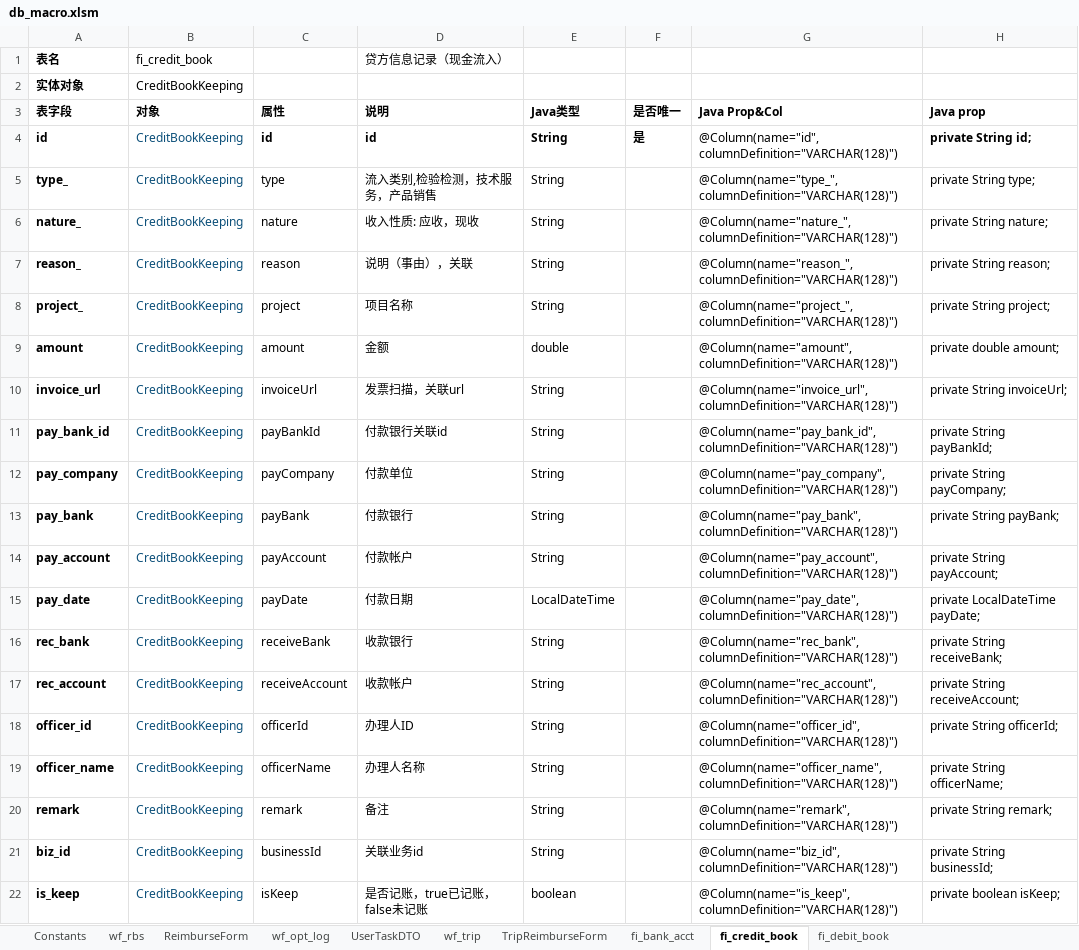
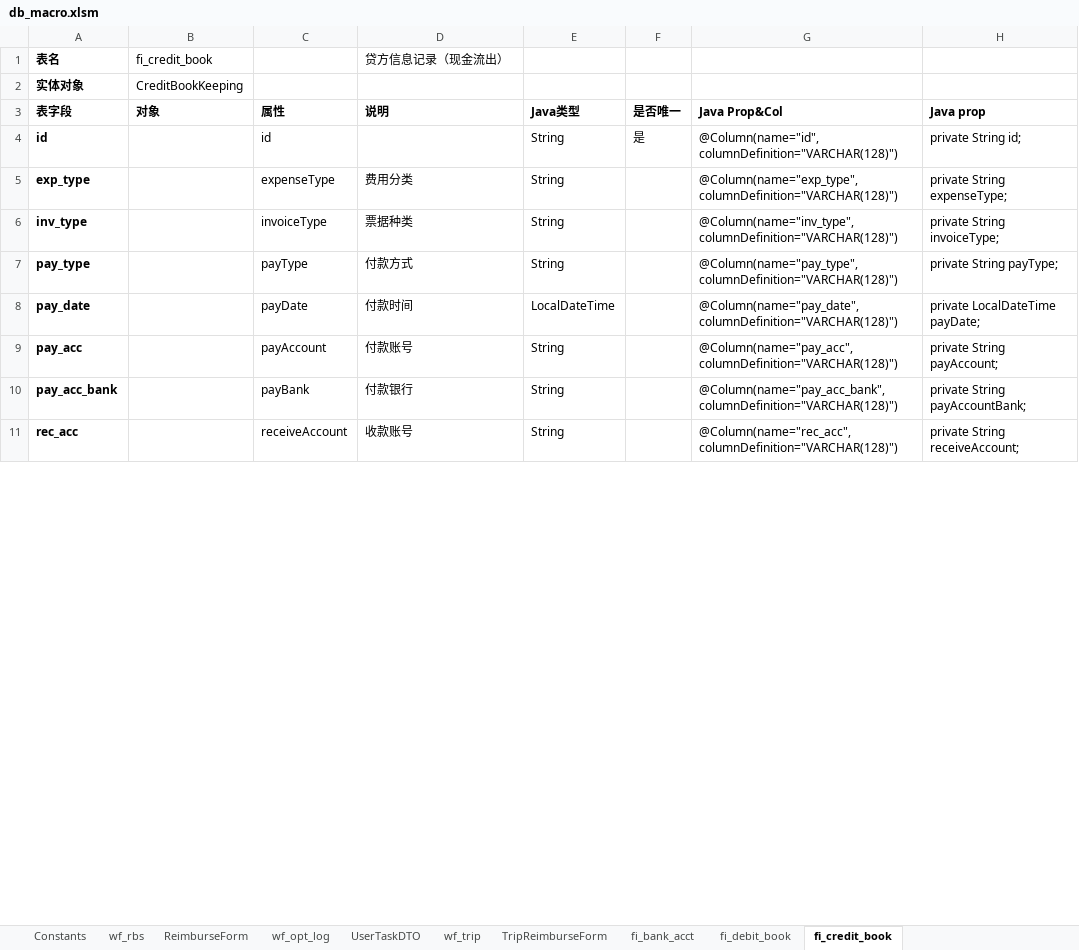
Before and after one commit to lsyxxx/ipms, an Excel workbook: doc/db_macro.xlsm, sheet fi_credit_book, drawn as a sheet; only a part is shown; values as stored, in another font and other column widths than the file's, no borders; removed rows and columns are numbered as before the commit, all else as after; the diff covers the shown part only; the diff names each change by its address in the sheet, - before the commit and + after, or states it on an @@ line.

```diff
--- a/doc/db_macro.xlsm (sheet fi_credit_book)
+++ b/doc/db_macro.xlsm (sheet fi_credit_book)
@@ sheet tab order changed: Constants | wf_rbs | ReimburseForm | wf_opt_log | UserTaskDTO | wf_trip | TripReimburseForm | fi_bank_acct | fi_debit_book | fi_credit_book @@
-D1 (说明): 贷方信息记录（现金流入）
+D1 (说明): 贷方信息记录（现金流出）
-B4 (对象): CreditBookKeeping
+B4 (对象): (empty)
-C4 bold: on
+C4 bold: off
-D4 (说明): id
+D4 (说明): (empty)
-E4:F4 bold: on
+E4:F4 bold: off
-H4 bold: on
+H4 bold: off
-row 5: type_ | CreditBookKeeping | type | 流入类别,检验检测，技术服务，产品销售 | String |  | @Column(name="type_", columnDefinition="VARCHAR(128)") | private String type;
-row 6: nature_ | CreditBookKeeping | nature | 收入性质: 应收，现收 | String |  | @Column(name="nature_", columnDefinition="VARCHAR(128)") | private String nature;
-row 7: reason_ | CreditBookKeeping | reason | 说明（事由），关联 | String |  | @Column(name="reason_", columnDefinition="VARCHAR(128)") | private String reason;
-row 8: project_ | CreditBookKeeping | project | 项目名称 | String |  | @Column(name="project_", columnDefinition="VARCHAR(128)") | private String project;
-row 9: amount | CreditBookKeeping | amount | 金额 | double |  | @Column(name="amount", columnDefinition="VARCHAR(128)") | private double amount;
-row 10: invoice_url | CreditBookKeeping | invoiceUrl | 发票扫描，关联url | String |  | @Column(name="invoice_url", columnDefinition="VARCHAR(128)") | private String invoiceUrl;
-row 11: pay_bank_id | CreditBookKeeping | payBankId | 付款银行关联id | String |  | @Column(name="pay_bank_id", columnDefinition="VARCHAR(128)") | private String payBankId;
-row 12: pay_company | CreditBookKeeping | payCompany | 付款单位 | String |  | @Column(name="pay_company", columnDefinition="VARCHAR(128)") | private String payCompany;
-row 13: pay_bank | CreditBookKeeping | payBank | 付款银行 | String |  | @Column(name="pay_bank", columnDefinition="VARCHAR(128)") | private String payBank;
-row 14: pay_account | CreditBookKeeping | payAccount | 付款帐户 | String |  | @Column(name="pay_account", columnDefinition="VARCHAR(128)") | private String payAccount;
+row 5: exp_type |  | expenseType | 费用分类 | String |  | @Column(name="exp_type", columnDefinition="VARCHAR(128)") | private String expenseType;
+row 6: inv_type |  | invoiceType | 票据种类 | String |  | @Column(name="inv_type", columnDefinition="VARCHAR(128)") | private String invoiceType;
+row 7: pay_type |  | payType | 付款方式 | String |  | @Column(name="pay_type", columnDefinition="VARCHAR(128)") | private String payType;
-B8 (对象): CreditBookKeeping
+B8 (对象): (empty)
-D8 (说明): 付款日期
+D8 (说明): 付款时间
-row 16: rec_bank | CreditBookKeeping | receiveBank | 收款银行 | String |  | @Column(name="rec_bank", columnDefinition="VARCHAR(128)") | private String receiveBank;
+row 9: pay_acc |  | payAccount | 付款账号 | String |  | @Column(name="pay_acc", columnDefinition="VARCHAR(128)") | private String payAccount;
+row 10: pay_acc_bank |  | payBank | 付款银行 | String |  | @Column(name="pay_acc_bank", columnDefinition="VARCHAR(128)") | private String payAccountBank;
-A11 (表字段): rec_account
+A11 (表字段): rec_acc
-B11 (对象): CreditBookKeeping
+B11 (对象): (empty)
-D11 (说明): 收款帐户
+D11 (说明): 收款账号
-G11 (Java Prop&Col): @Column(name="rec_account", columnDefinition="VARCHAR(128)")
+G11 (Java Prop&Col): @Column(name="rec_acc", columnDefinition="VARCHAR(128)")
-row 18: officer_id | CreditBookKeeping | officerId | 办理人ID | String |  | @Column(name="officer_id", columnDefinition="VARCHAR(128)") | private String officerId;
-row 19: officer_name | CreditBookKeeping | officerName | 办理人名称 | String |  | @Column(name="officer_name", columnDefinition="VARCHAR(128)") | private String officerName;
-row 20: remark | CreditBookKeeping | remark | 备注 | String |  | @Column(name="remark", columnDefinition="VARCHAR(128)") | private String remark;
-row 21: biz_id | CreditBookKeeping | businessId | 关联业务id | String |  | @Column(name="biz_id", columnDefinition="VARCHAR(128)") | private String businessId;
-row 22: is_keep | CreditBookKeeping | isKeep | 是否记账，true已记账，false未记账 | boolean |  | @Column(name="is_keep", columnDefinition="VARCHAR(128)") | private boolean isKeep;
```
Also changed, not shown: 9 added rows elsewhere in this sheet, sheet fi_debit_book, 27 other files.
